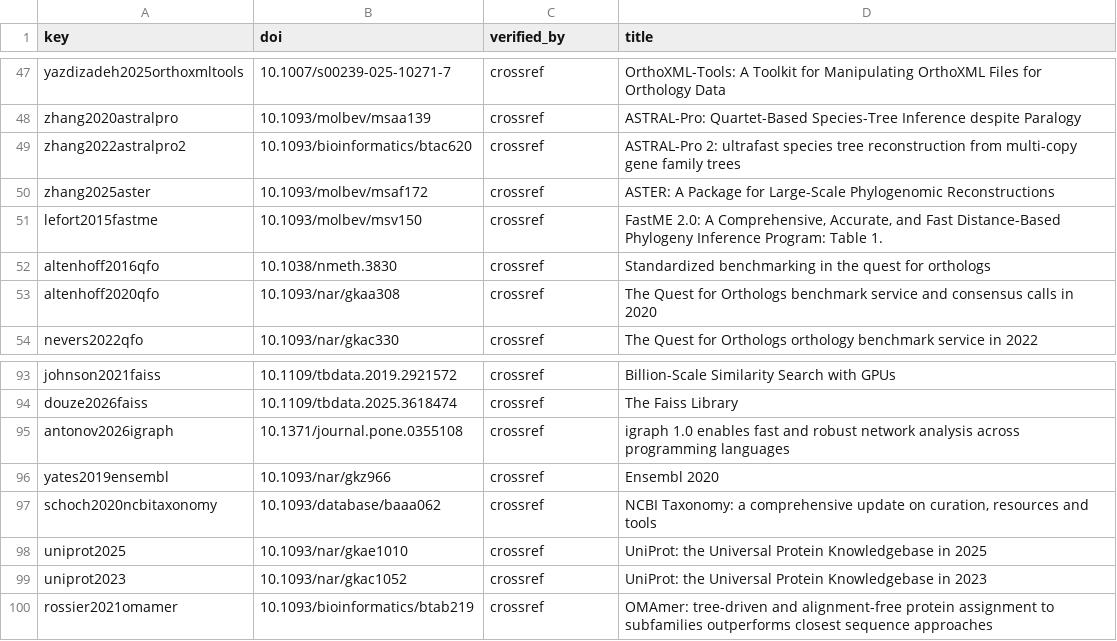
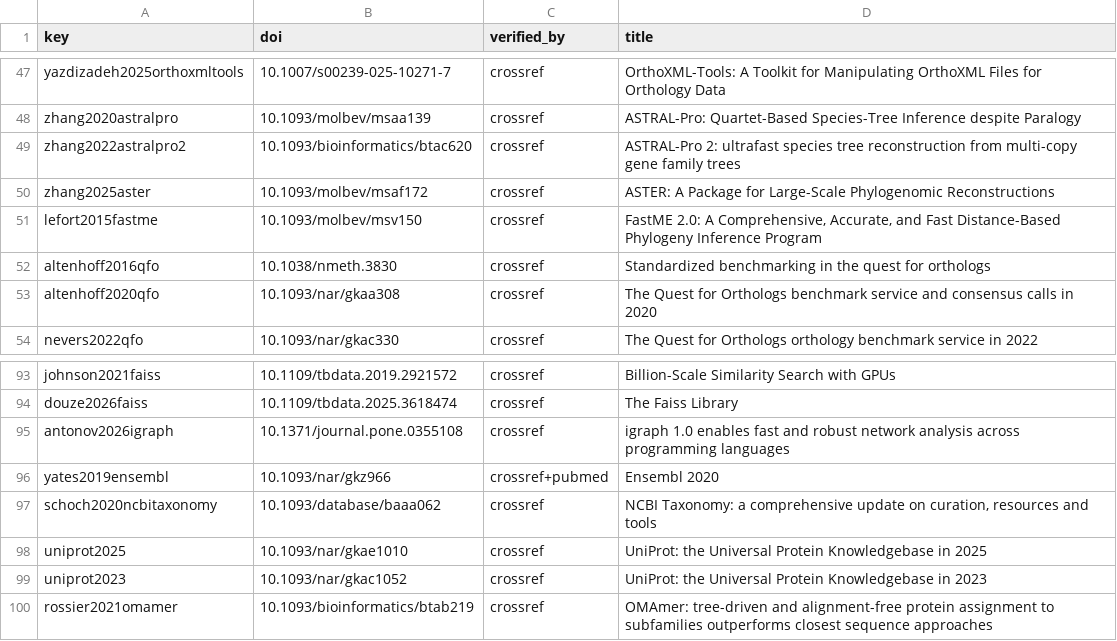
Before and after one commit to evocellnet/hackathon-p10-orthology-prediction, a TSV file: manuscript/references_check.tsv, drawn as a sheet; only a part is shown, gaps mark what is left out.

```diff
--- a/manuscript/references_check.tsv
+++ b/manuscript/references_check.tsv
@@ -50,3 +50,3 @@ zhang2022astralpro2	10.1093/bioinformatics/btac620	crossref	ASTRAL-Pro 2: ultraf
 zhang2025aster	10.1093/molbev/msaf172	crossref	ASTER: A Package for Large-Scale Phylogenomic Reconstructions
-lefort2015fastme	10.1093/molbev/msv150	crossref	FastME 2.0: A Comprehensive, Accurate, and Fast Distance-Based Phylogeny Inference Program: Table 1.
+lefort2015fastme	10.1093/molbev/msv150	crossref	FastME 2.0: A Comprehensive, Accurate, and Fast Distance-Based Phylogeny Inference Program
 altenhoff2016qfo	10.1038/nmeth.3830	crossref	Standardized benchmarking in the quest for orthologs
@@ -95,3 +95,3 @@ douze2026faiss	10.1109/tbdata.2025.3618474	crossref	The Faiss Library
 antonov2026igraph	10.1371/journal.pone.0355108	crossref	igraph 1.0 enables fast and robust network analysis across programming languages
-yates2019ensembl	10.1093/nar/gkz966	crossref	Ensembl 2020
+yates2019ensembl	10.1093/nar/gkz966	crossref+pubmed	Ensembl 2020
 schoch2020ncbitaxonomy	10.1093/database/baaa062	crossref	NCBI Taxonomy: a comprehensive update on curation, resources and tools
```
Also changed, not shown: 13 other files.
